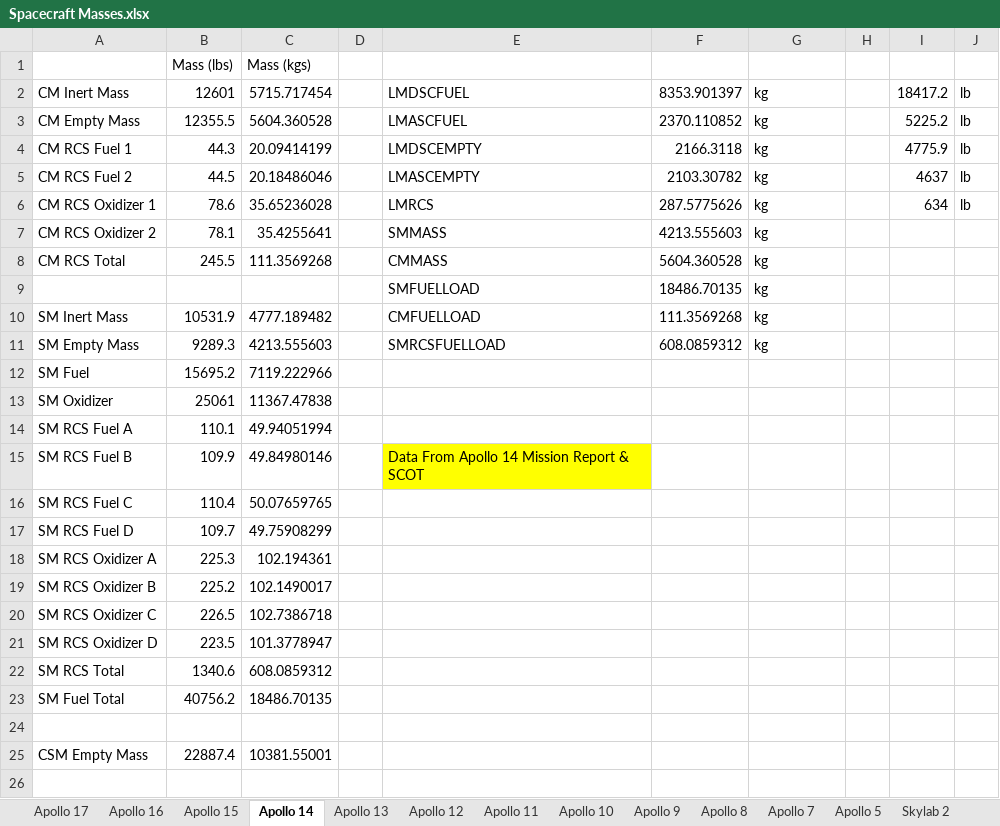
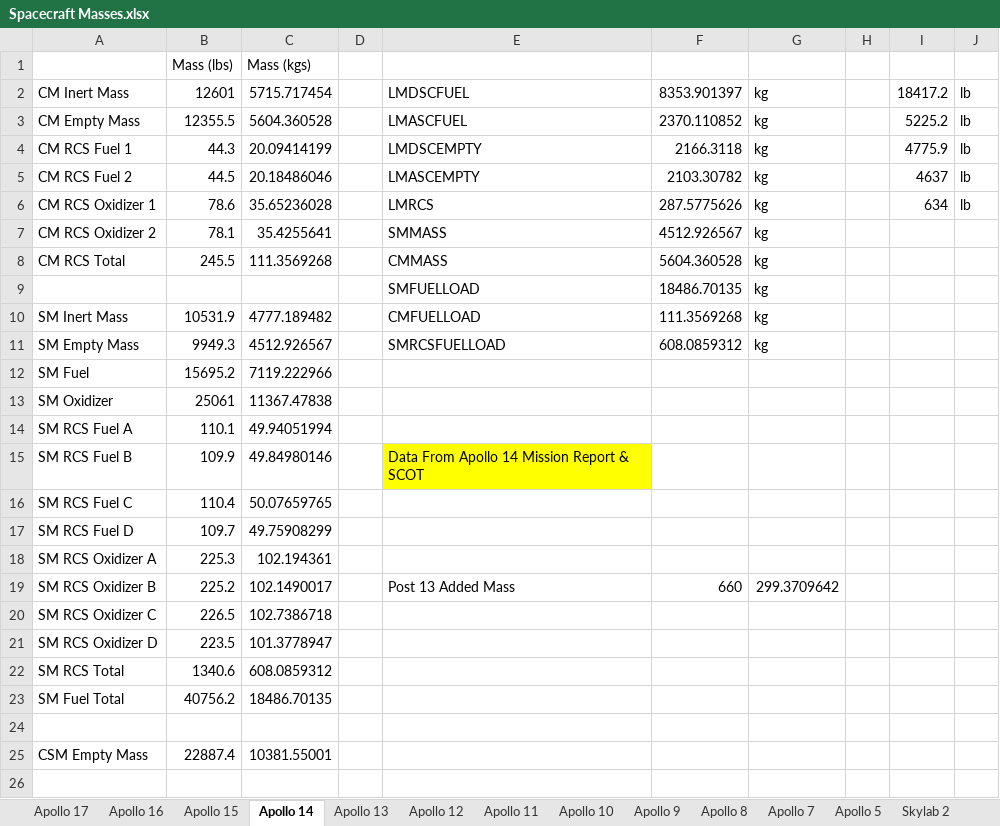
Before and after one commit to orbiternassp/NASSP, an Excel workbook: Doc/Project Apollo - NASSP/Spacecraft Masses.xlsx, sheet Apollo 14, drawn as a sheet; only a part is shown; values as stored, in another font and other column widths than the file's, no borders; the diff names each change by its address in the sheet, - before the commit and + after, or states it on an @@ line.

Commit message:
Update Apollo 14 SM empty mass to include post Apollo 13 additions

```diff
--- a/Doc/Project Apollo - NASSP/Spacecraft Masses.xlsx (sheet Apollo 14)
+++ b/Doc/Project Apollo - NASSP/Spacecraft Masses.xlsx (sheet Apollo 14)
-F7: 4213.555603
+F7: 4512.926567
-B11: 9289.3
+B11: 9949.3
-C11: 4213.555603
+C11: 4512.926567
-E19: (empty)
+E19: Post 13 Added Mass
-F19: (empty)
+F19: 660
-G19: (empty)
+G19: 299.3709642
```
Also changed, not shown: sheet Totals, 2 other files.
